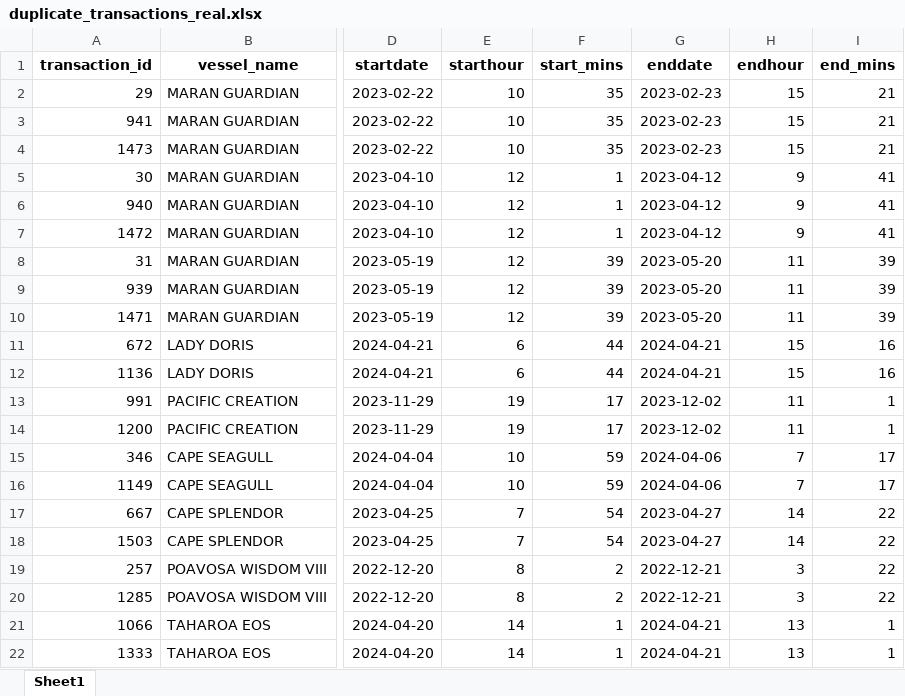
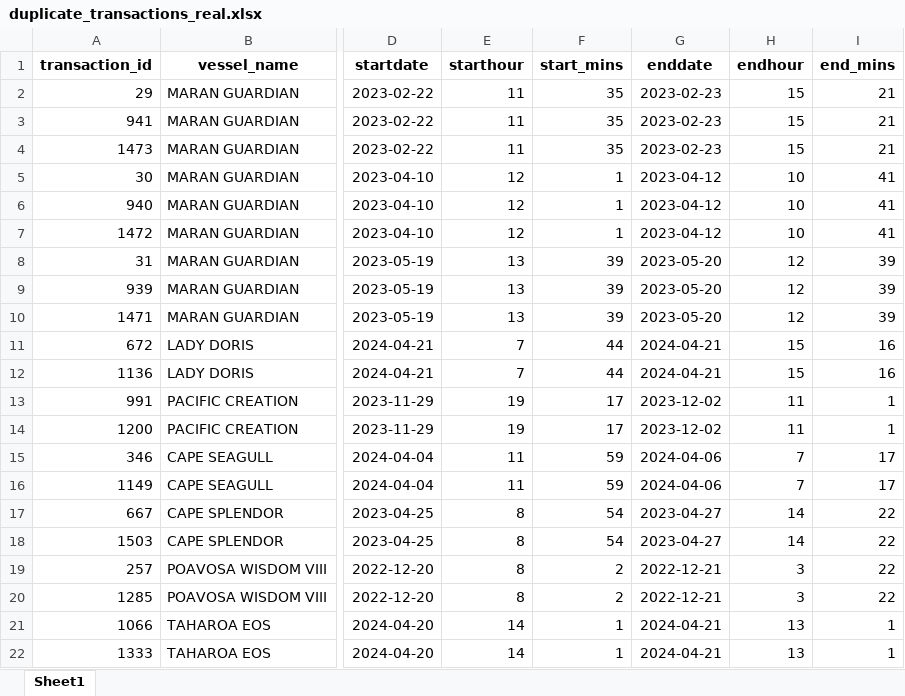
Before and after one commit to LeaderoneL/260509_dataanalysis, an Excel workbook: logs/duplicate_transactions_real.xlsx, sheet Sheet1, drawn as a sheet; only a part is shown, gaps mark what is left out; values as stored, in another font and other column widths than the file's, no borders; the diff names each change by its address in the sheet, - before the commit and + after, or states it on an @@ line.

```diff
--- a/logs/duplicate_transactions_real.xlsx (sheet Sheet1)
+++ b/logs/duplicate_transactions_real.xlsx (sheet Sheet1)
-E2:E4 (starthour): 10
+E2:E4 (starthour): 11
-H5:H7 (endhour): 9
+H5:H7 (endhour): 10
-E8:E10 (starthour): 12
+E8:E10 (starthour): 13
-H8:H10 (endhour): 11
+H8:H10 (endhour): 12
-E11:E12 (starthour): 6
+E11:E12 (starthour): 7
-E15:E16 (starthour): 10
+E15:E16 (starthour): 11
-E17:E18 (starthour): 7
+E17:E18 (starthour): 8
```
Also changed, not shown: data_intermediate/02_transaction_level_base.xlsx, logs/duplicate_transactions_shell.xlsx, 11 other files.
